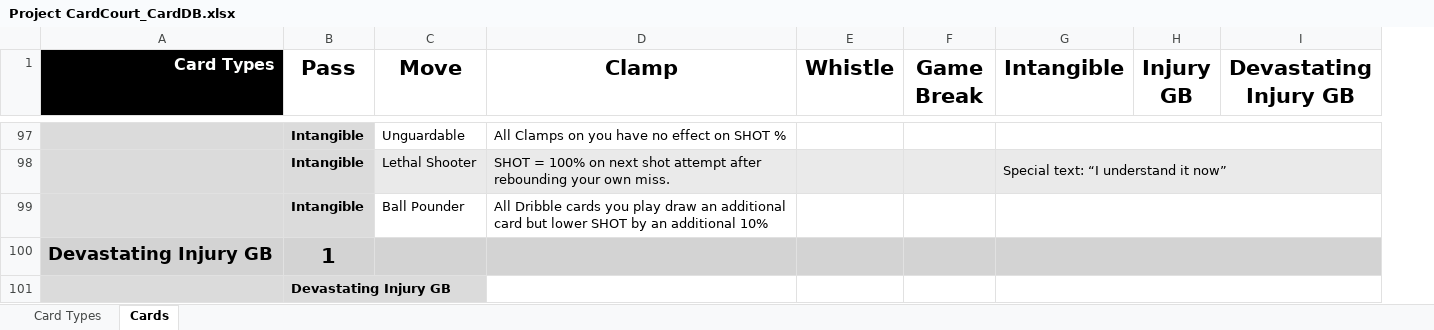
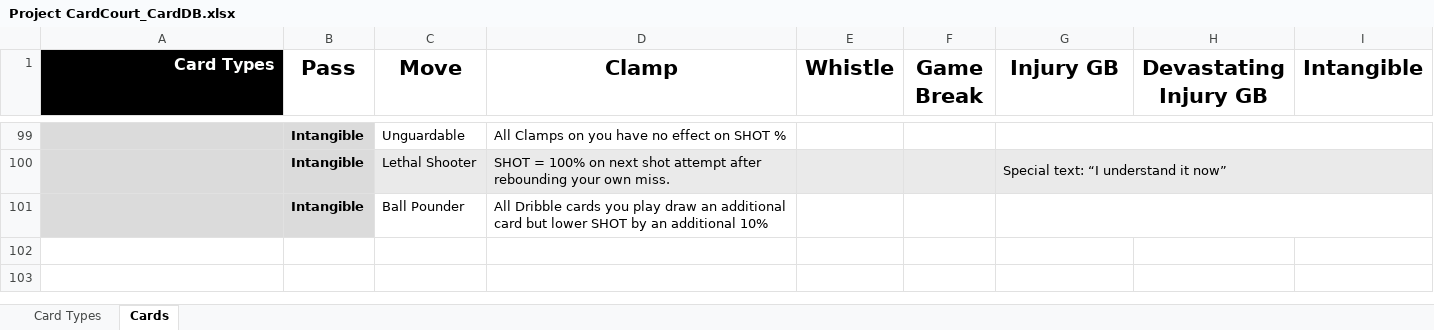
Before and after one commit to SorseC0de/Project_CardCourt, an Excel workbook: Project CardCourt_CardDB.xlsx, sheet Cards, drawn as a sheet; only a part is shown, gaps mark what is left out; values as stored, in another font and other column widths than the file's, no borders; removed rows and columns are numbered as before the commit, all else as after; the diff covers the shown part only; the diff names each change by its address in the sheet, - before the commit and + after, or states it on an @@ line.

```diff
--- a/Project CardCourt_CardDB.xlsx (sheet Cards)
+++ b/Project CardCourt_CardDB.xlsx (sheet Cards)
-column H (Injury GB), empty
+column I (Intangible), empty
-G1: Intangible
+G1: Injury GB
@@ row 100 moved to row 78: Devastating Injury GB @@
-row 101:  | Devastating Injury GB
```
Also changed, not shown: 1 added row, 10 edited cells and cell formats elsewhere in this sheet, 18 other files.
